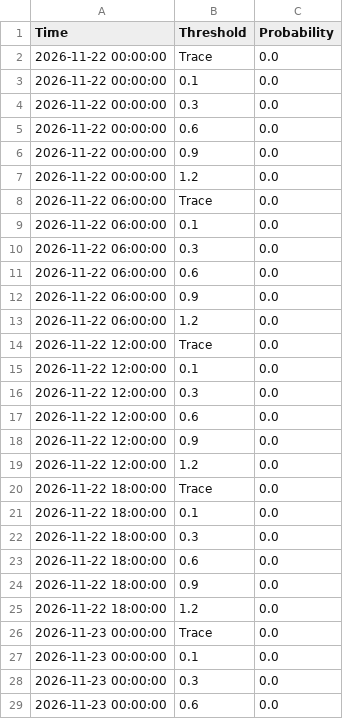
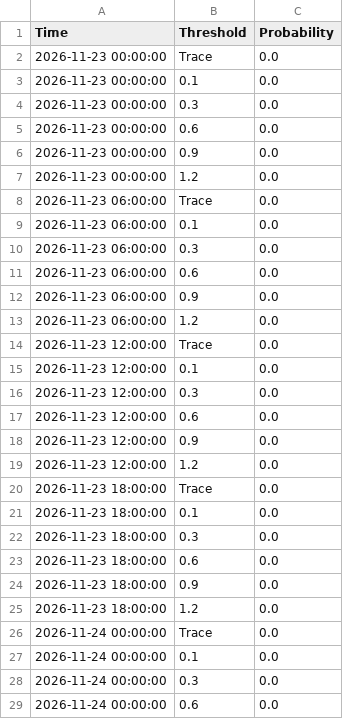
Before and after one commit to makensweather/probability_thresholds, a CSV file: jerry_adams_sdweprobs_timeseries.csv, drawn as a sheet; only a part is shown; the shorter side is filled out with more unchanged rows; the diff covers the shown part only.

```diff
--- a/jerry_adams_sdweprobs_timeseries.csv
+++ b/jerry_adams_sdweprobs_timeseries.csv
@@ -1,26 +1,2 @@
 Time,Threshold,Probability
-2026-11-22 00:00:00,Trace,0.0
-2026-11-22 00:00:00,0.1,0.0
-2026-11-22 00:00:00,0.3,0.0
-2026-11-22 00:00:00,0.6,0.0
-2026-11-22 00:00:00,0.9,0.0
-2026-11-22 00:00:00,1.2,0.0
-2026-11-22 06:00:00,Trace,0.0
-2026-11-22 06:00:00,0.1,0.0
-2026-11-22 06:00:00,0.3,0.0
-2026-11-22 06:00:00,0.6,0.0
-2026-11-22 06:00:00,0.9,0.0
-2026-11-22 06:00:00,1.2,0.0
-2026-11-22 12:00:00,Trace,0.0
-2026-11-22 12:00:00,0.1,0.0
-2026-11-22 12:00:00,0.3,0.0
-2026-11-22 12:00:00,0.6,0.0
-2026-11-22 12:00:00,0.9,0.0
-2026-11-22 12:00:00,1.2,0.0
-2026-11-22 18:00:00,Trace,0.0
-2026-11-22 18:00:00,0.1,0.0
-2026-11-22 18:00:00,0.3,0.0
-2026-11-22 18:00:00,0.6,0.0
-2026-11-22 18:00:00,0.9,0.0
-2026-11-22 18:00:00,1.2,0.0
 2026-11-23 00:00:00,Trace,0.0
```
Also changed, not shown: 24 added rows and 38 edited cells elsewhere in this file.
